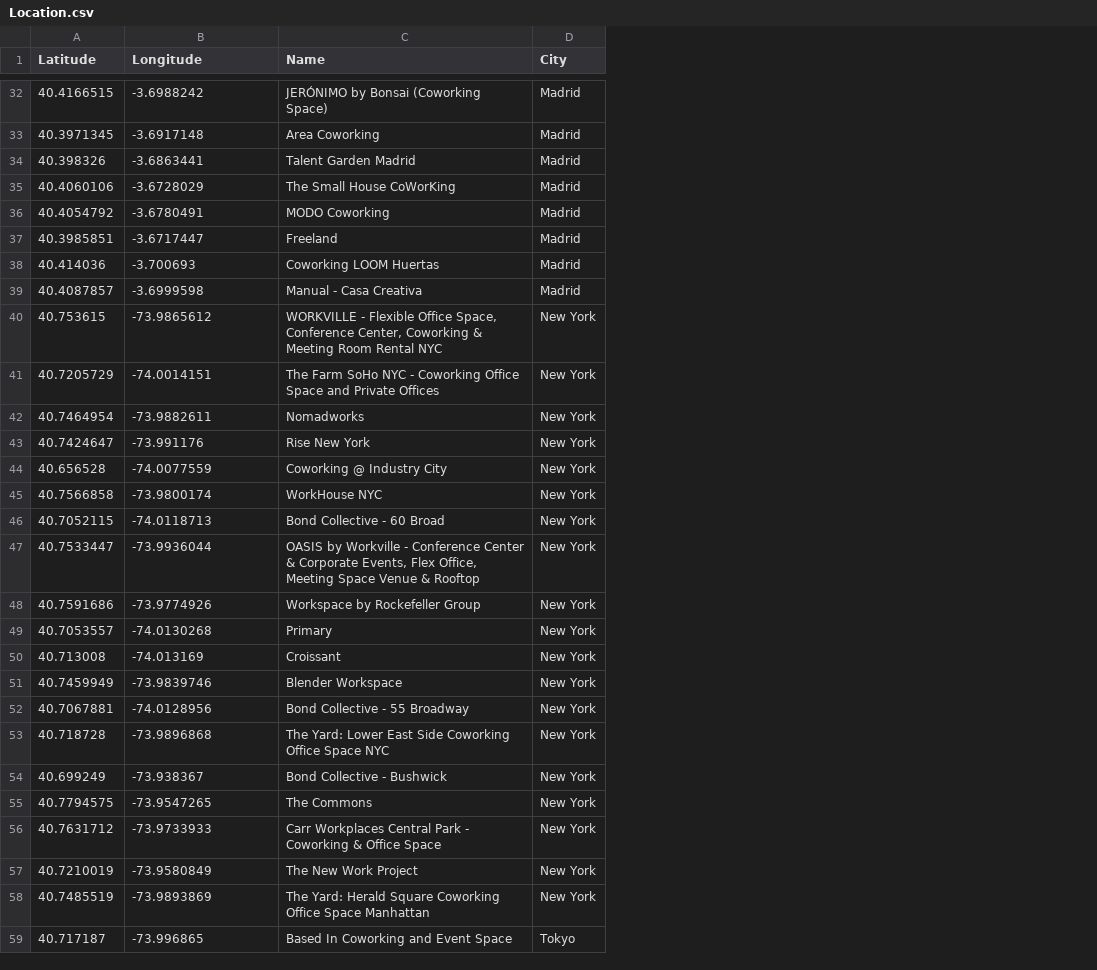
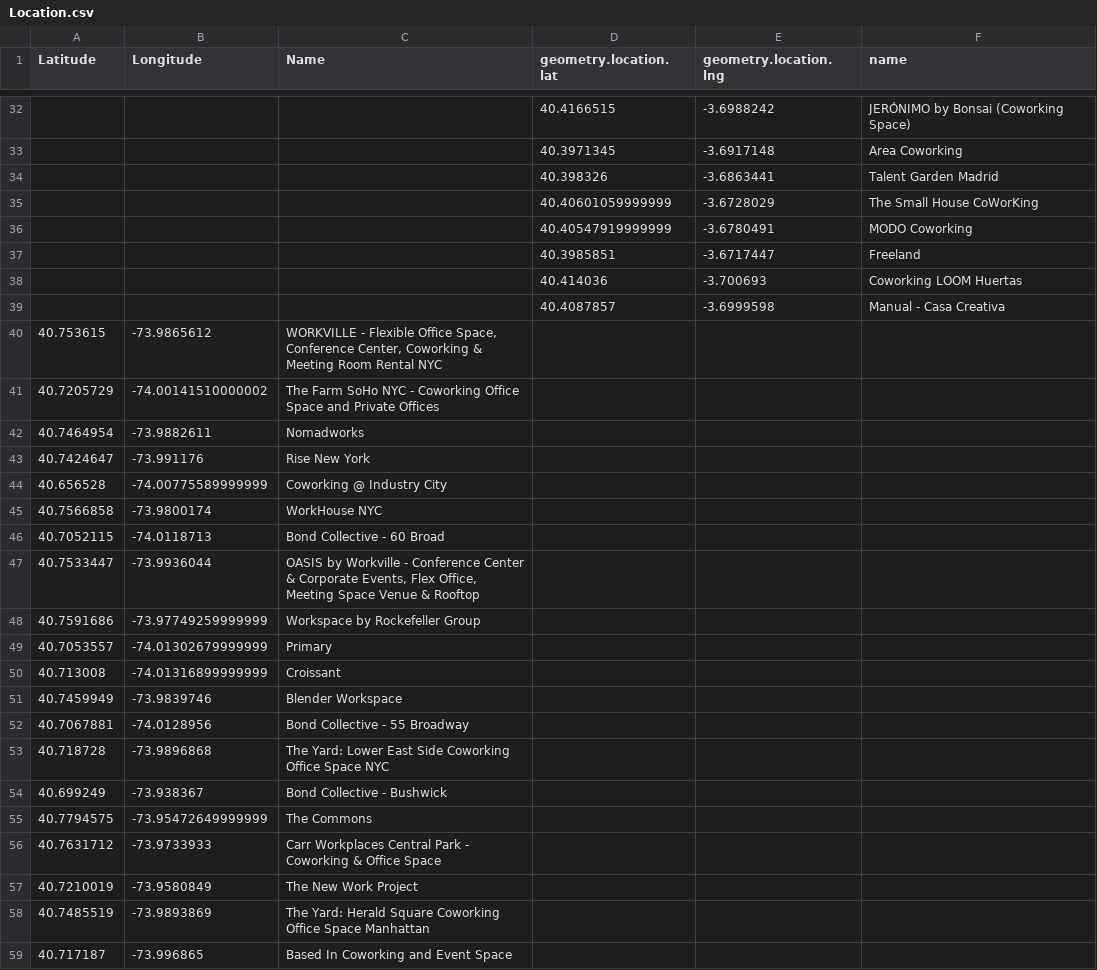
Before and after one commit to GabrielFersPin/Coworking, a CSV file: src/results/Location.csv, drawn as a sheet; only a part is shown, gaps mark what is left out; removed rows and columns are numbered as before the commit, all else as after; the diff covers the shown part only; the diff names each change by its address in the sheet, - before the commit and + after, or states it on an @@ line.

Commit message:
modified:   src/data_processing/location_processing.ipynb 	modified:   src/results/Location.csv 	modified:   src/results/MergedPlacesScoreDistance.csv 	new file:   src/results/MergedScores.csv 	modified:   src/results/PlacesCenterDistance.csv 	new file:   src/results/Sao Paulo/distance_from_center.ipynb 	new file:   src/results/Sao Paulo/merged_data.csv

```diff
--- a/src/results/Location.csv
+++ b/src/results/Location.csv
-column D (City), rows 32-59: Madrid | Madrid | Madrid | Madrid | Madrid | Madrid | Madrid | Madrid | New York | New York | New York | New York | New York | New York | New York | New York | New York | New York | New York | New York | New York | New York | New York | New York | New York | New York | New York | Tokyo
+column D (geometry.location.lat), rows 32-39: 40.4166515 | 40.3971345 | 40.398326 | 40.40601059999999 | 40.40547919999999 | 40.3985851 | 40.414036 | 40.4087857
+column E (geometry.location.lng), rows 32-39: -3.6988242 | -3.6917148 | -3.6863441 | -3.6728029 | -3.6780491 | -3.6717447 | -3.700693 | -3.6999598
+column F (name), rows 32-39: JERÓNIMO by Bonsai (Coworking Space) | Area Coworking | Talent Garden Madrid | The Small House CoWorKing | MODO Coworking | Freeland | Coworking LOOM Huertas | Manual - Casa Creativa
-A32 (Latitude): 40.4166515
+A32 (Latitude): (empty)
-B32 (Longitude): -3.6988242
+B32 (Longitude): (empty)
-C32 (Name): JERÓNIMO by Bonsai (Coworking Space)
+C32 (Name): (empty)
-A33 (Latitude): 40.3971345
+A33 (Latitude): (empty)
-B33 (Longitude): -3.6917148
+B33 (Longitude): (empty)
-C33 (Name): Area Coworking
+C33 (Name): (empty)
-A34 (Latitude): 40.398326
+A34 (Latitude): (empty)
-B34 (Longitude): -3.6863441
+B34 (Longitude): (empty)
-C34 (Name): Talent Garden Madrid
+C34 (Name): (empty)
-A35 (Latitude): 40.4060106
+A35 (Latitude): (empty)
-B35 (Longitude): -3.6728029
+B35 (Longitude): (empty)
-C35 (Name): The Small House CoWorKing
+C35 (Name): (empty)
-A36 (Latitude): 40.4054792
+A36 (Latitude): (empty)
-B36 (Longitude): -3.6780491
+B36 (Longitude): (empty)
-C36 (Name): MODO Coworking
+C36 (Name): (empty)
-A37 (Latitude): 40.3985851
+A37 (Latitude): (empty)
-B37 (Longitude): -3.6717447
+B37 (Longitude): (empty)
-C37 (Name): Freeland
+C37 (Name): (empty)
-A38 (Latitude): 40.414036
+A38 (Latitude): (empty)
-B38 (Longitude): -3.700693
+B38 (Longitude): (empty)
-C38 (Name): Coworking LOOM Huertas
+C38 (Name): (empty)
-A39 (Latitude): 40.4087857
+A39 (Latitude): (empty)
-B39 (Longitude): -3.6999598
+B39 (Longitude): (empty)
-C39 (Name): Manual - Casa Creativa
+C39 (Name): (empty)
-B41 (Longitude): -74.0014151
+B41 (Longitude): -74.00141510000002
-B44 (Longitude): -74.0077559
+B44 (Longitude): -74.00775589999999
-B48 (Longitude): -73.9774926
+B48 (Longitude): -73.97749259999999
-B49 (Longitude): -74.0130268
+B49 (Longitude): -74.01302679999999
-B50 (Longitude): -74.013169
+B50 (Longitude): -74.01316899999999
-B55 (Longitude): -73.9547265
+B55 (Longitude): -73.95472649999999
```
Also changed, not shown: 20 added rows and 39 edited cells elsewhere in this file, src/results/MergedPlacesScoreDistance.csv, src/results/PlacesCenterDistance.csv, 4 other files.
